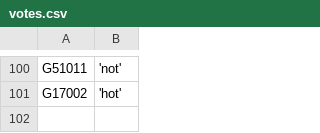
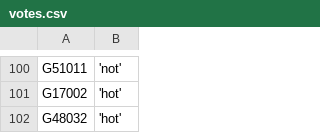
Before and after one commit to zschutzman/districts-lol-data, a CSV file: _data/hot-or-not/votes.csv, drawn as a sheet; only a part is shown, gaps mark what is left out.

```diff
--- a/_data/hot-or-not/votes.csv
+++ b/_data/hot-or-not/votes.csv
@@ -101 +101,2 @@ G51011, 'not'
 G17002, 'hot'
+G48032, 'hot'
```
Also changed, not shown: _data/hot-or-not/aggregate.csv, 2 other files.
